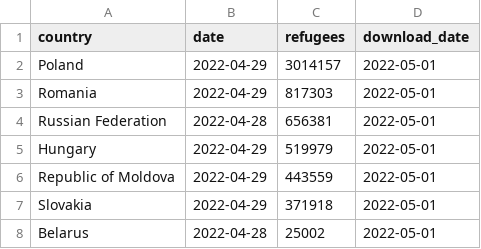
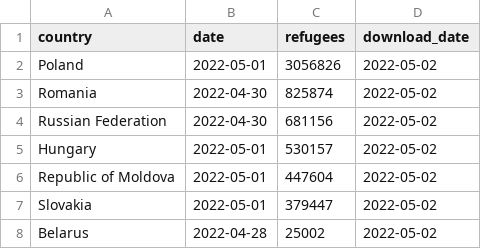
Before and after one commit to datadesk/ukraine-refugee-tracker, a CSV file: processed/latest.csv, drawn as a sheet.

```diff
--- a/processed/latest.csv
+++ b/processed/latest.csv
@@ -1,8 +1,8 @@
 country,date,refugees,download_date
-Poland,2022-04-29,3014157,2022-05-01
-Romania,2022-04-29,817303,2022-05-01
-Russian Federation,2022-04-28,656381,2022-05-01
-Hungary,2022-04-29,519979,2022-05-01
-Republic of Moldova,2022-04-29,443559,2022-05-01
-Slovakia,2022-04-29,371918,2022-05-01
-Belarus,2022-04-28,25002,2022-05-01
+Poland,2022-05-01,3056826,2022-05-02
+Romania,2022-04-30,825874,2022-05-02
+Russian Federation,2022-04-30,681156,2022-05-02
+Hungary,2022-05-01,530157,2022-05-02
+Republic of Moldova,2022-05-01,447604,2022-05-02
+Slovakia,2022-05-01,379447,2022-05-02
+Belarus,2022-04-28,25002,2022-05-02
```
Also changed, not shown: 3 other files.
